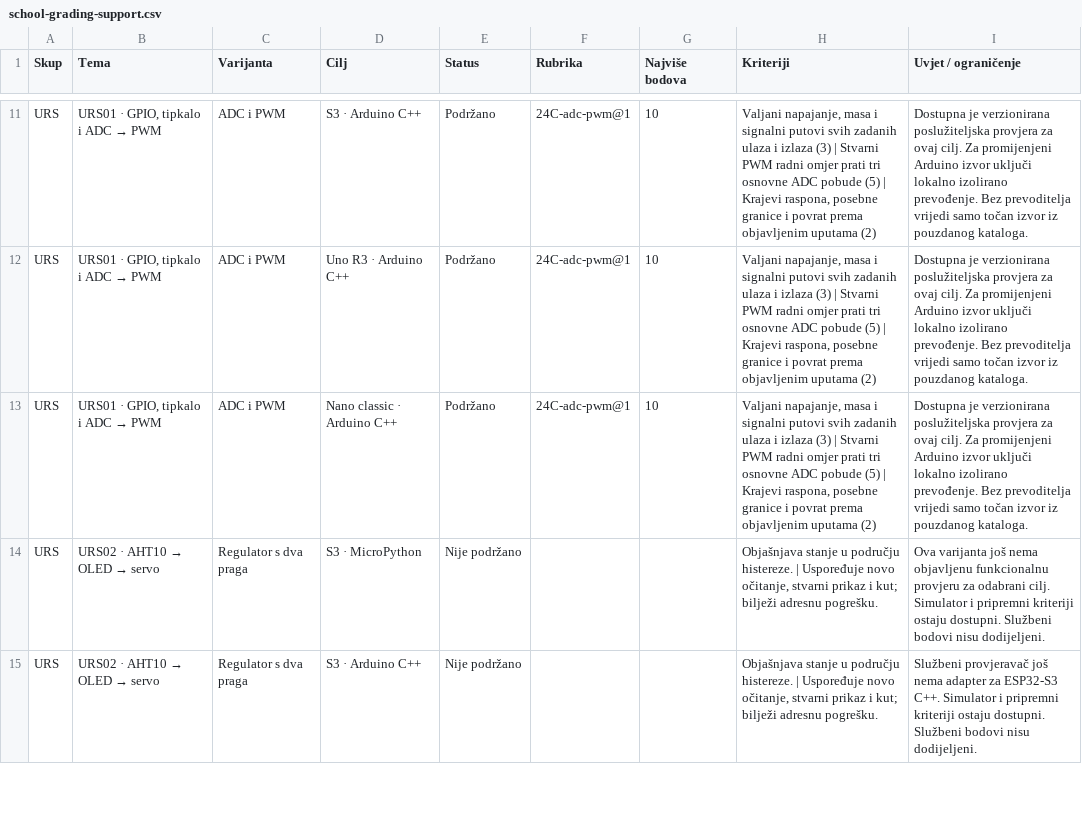
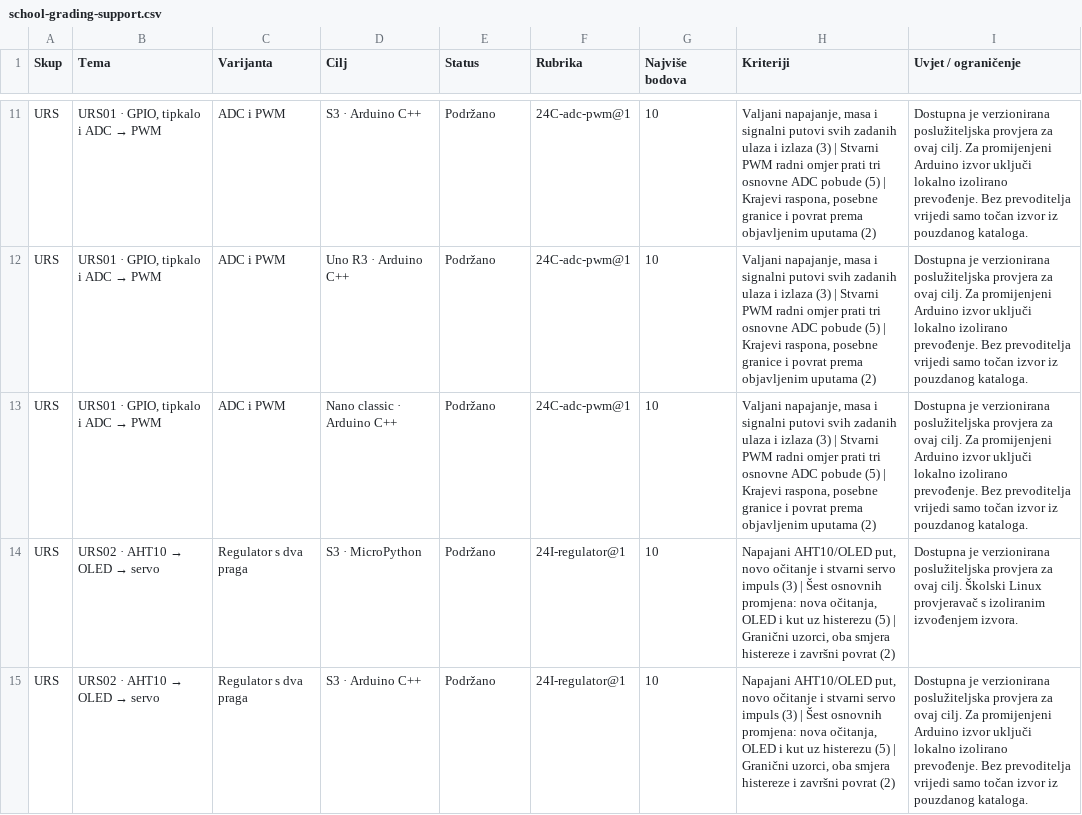
Before and after one commit to zljix/labosv2, a CSV file: public/school-grading-support.csv, drawn as a sheet; only a part is shown, gaps mark what is left out; the diff covers the shown part only.

Commit message:
Add stage 24I environment and hysteresis grading contracts

```diff
--- a/public/school-grading-support.csv
+++ b/public/school-grading-support.csv
@@ -13,3 +13,3 @@
 "URS";"URS01 · GPIO, tipkalo i ADC → PWM";"ADC i PWM";"Nano classic · Arduino C++";"Podržano";"24C-adc-pwm@1";"10";"Valjani napajanje, masa i signalni putovi svih zadanih ulaza i izlaza (3) | Stvarni PWM radni omjer prati tri osnovne ADC pobude (5) | Krajevi raspona, posebne granice i povrat prema objavljenim uputama (2)";"Dostupna je verzionirana poslužiteljska provjera za ovaj cilj. Za promijenjeni Arduino izvor uključi lokalno izolirano prevođenje. Bez prevoditelja vrijedi samo točan izvor iz pouzdanog kataloga."
-"URS";"URS02 · AHT10 → OLED → servo";"Regulator s dva praga";"S3 · MicroPython";"Nije podržano";"";"";"Objašnjava stanje u području histereze. | Uspoređuje novo očitanje, stvarni prikaz i kut; bilježi adresnu pogrešku.";"Ova varijanta još nema objavljenu funkcionalnu provjeru za odabrani cilj. Simulator i pripremni kriteriji ostaju dostupni. Službeni bodovi nisu dodijeljeni."
-"URS";"URS02 · AHT10 → OLED → servo";"Regulator s dva praga";"S3 · Arduino C++";"Nije podržano";"";"";"Objašnjava stanje u području histereze. | Uspoređuje novo očitanje, stvarni prikaz i kut; bilježi adresnu pogrešku.";"Službeni provjeravač još nema adapter za ESP32-S3 C++. Simulator i pripremni kriteriji ostaju dostupni. Službeni bodovi nisu dodijeljeni."
+"URS";"URS02 · AHT10 → OLED → servo";"Regulator s dva praga";"S3 · MicroPython";"Podržano";"24I-regulator@1";"10";"Napajani AHT10/OLED put, novo očitanje i stvarni servo impuls (3) | Šest osnovnih promjena: nova očitanja, OLED i kut uz histerezu (5) | Granični uzorci, oba smjera histereze i završni povrat (2)";"Dostupna je verzionirana poslužiteljska provjera za ovaj cilj. Školski Linux provjeravač s izoliranim izvođenjem izvora."
+"URS";"URS02 · AHT10 → OLED → servo";"Regulator s dva praga";"S3 · Arduino C++";"Podržano";"24I-regulator@1";"10";"Napajani AHT10/OLED put, novo očitanje i stvarni servo impuls (3) | Šest osnovnih promjena: nova očitanja, OLED i kut uz histerezu (5) | Granični uzorci, oba smjera histereze i završni povrat (2)";"Dostupna je verzionirana poslužiteljska provjera za ovaj cilj. Za promijenjeni Arduino izvor uključi lokalno izolirano prevođenje. Bez prevoditelja vrijedi samo točan izvor iz pouzdanog kataloga."
```
Also changed, not shown: 30 edited cells elsewhere in this file, 30 other files.
